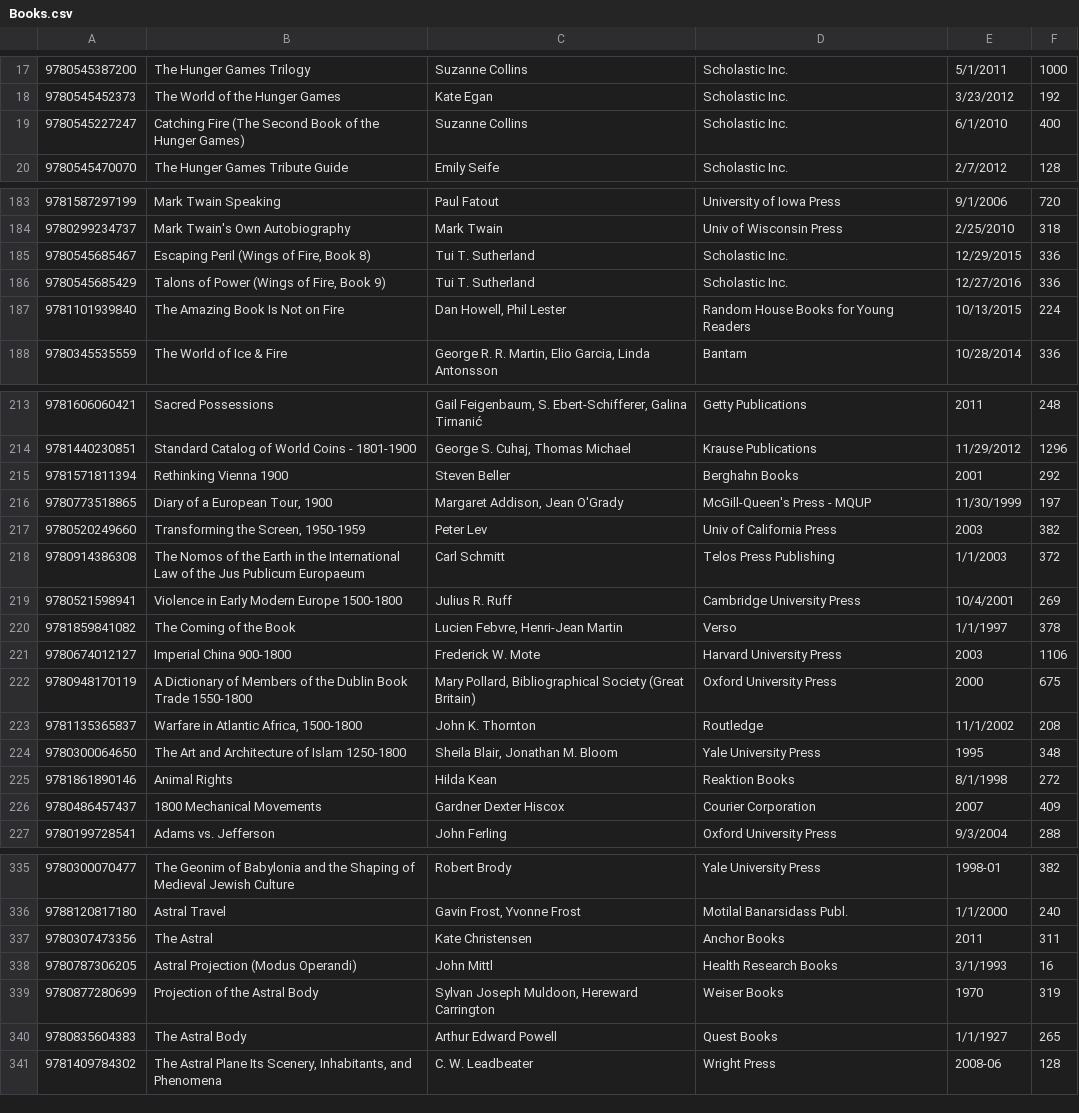
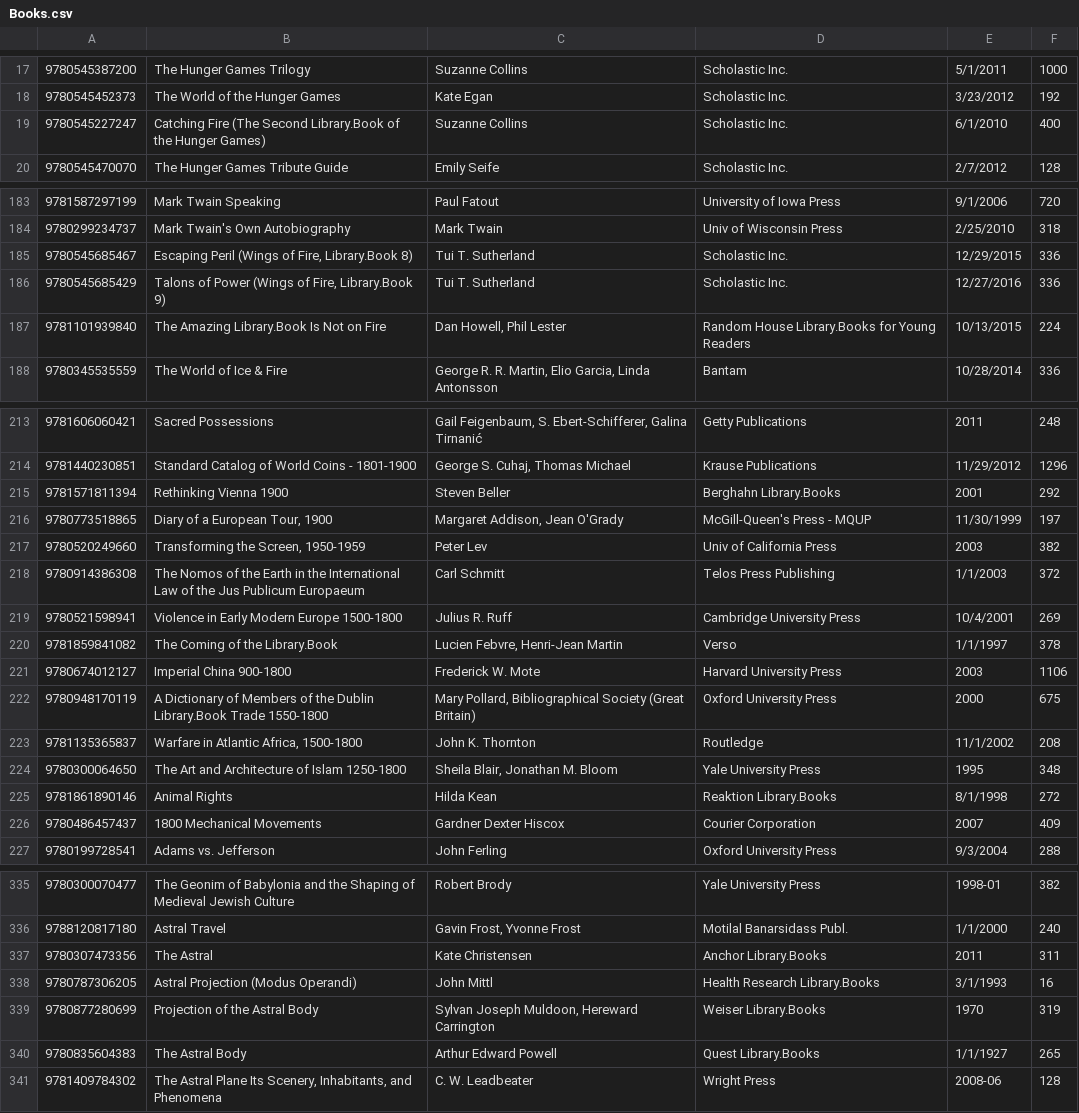
Before and after one commit to CalvinWu4/SWEN262-LBMS, a CSV file: Books.csv, drawn as a sheet; only a part is shown, gaps mark what is left out; the diff covers the shown part only.

```diff
--- a/Books.csv
+++ b/Books.csv
@@ -18,3 +18,3 @@
 9780545452373,The World of the Hunger Games,Kate Egan,Scholastic Inc.,3/23/2012,192
-9780545227247,Catching Fire (The Second Book of the Hunger Games),Suzanne Collins,Scholastic Inc.,6/1/2010,400
+9780545227247,Catching Fire (The Second Library.Book of the Hunger Games),Suzanne Collins,Scholastic Inc.,6/1/2010,400
 9780545470070,The Hunger Games Tribute Guide,Emily Seife,Scholastic Inc.,2/7/2012,128
@@ -184,5 +184,5 @@
 9780299234737,Mark Twain's Own Autobiography,Mark Twain,Univ of Wisconsin Press,2/25/2010,318
-9780545685467,"Escaping Peril (Wings of Fire, Book 8)",Tui T. Sutherland,Scholastic Inc.,12/29/2015,336
-9780545685429,"Talons of Power (Wings of Fire, Book 9)",Tui T. Sutherland,Scholastic Inc.,12/27/2016,336
-9781101939840,The Amazing Book Is Not on Fire,"Dan Howell, Phil Lester",Random House Books for Young Readers,10/13/2015,224
+9780545685467,"Escaping Peril (Wings of Fire, Library.Book 8)",Tui T. Sutherland,Scholastic Inc.,12/29/2015,336
+9780545685429,"Talons of Power (Wings of Fire, Library.Book 9)",Tui T. Sutherland,Scholastic Inc.,12/27/2016,336
+9781101939840,The Amazing Library.Book Is Not on Fire,"Dan Howell, Phil Lester",Random House Library.Books for Young Readers,10/13/2015,224
 9780345535559,The World of Ice & Fire,"George R. R. Martin, Elio Garcia, Linda Antonsson",Bantam,10/28/2014,336
@@ -214,3 +214,3 @@
 9781440230851,Standard Catalog of World Coins - 1801-1900,"George S. Cuhaj, Thomas Michael",Krause Publications,11/29/2012,1296
-9781571811394,Rethinking Vienna 1900,Steven Beller,Berghahn Books,2001,292
+9781571811394,Rethinking Vienna 1900,Steven Beller,Berghahn Library.Books,2001,292
 9780773518865,"Diary of a European Tour, 1900","Margaret Addison, Jean O'Grady",McGill-Queen's Press - MQUP,11/30/1999,197
@@ -219,8 +219,8 @@
 9780521598941,Violence in Early Modern Europe 1500-1800,Julius R. Ruff,Cambridge University Press,10/4/2001,269
-9781859841082,The Coming of the Book,"Lucien Febvre, Henri-Jean Martin",Verso,1/1/1997,378
+9781859841082,The Coming of the Library.Book,"Lucien Febvre, Henri-Jean Martin",Verso,1/1/1997,378
 9780674012127,Imperial China 900-1800,Frederick W. Mote,Harvard University Press,2003,1106
-9780948170119,A Dictionary of Members of the Dublin Book Trade 1550-1800,"Mary Pollard, Bibliographical Society (Great Britain)",Oxford University Press,2000,675
+9780948170119,A Dictionary of Members of the Dublin Library.Book Trade 1550-1800,"Mary Pollard, Bibliographical Society (Great Britain)",Oxford University Press,2000,675
 9781135365837,"Warfare in Atlantic Africa, 1500-1800",John K. Thornton,Routledge,11/1/2002,208
 9780300064650,The Art and Architecture of Islam 1250-1800,"Sheila Blair, Jonathan M. Bloom",Yale University Press,1995,348
-9781861890146,Animal Rights,Hilda Kean,Reaktion Books,8/1/1998,272
+9781861890146,Animal Rights,Hilda Kean,Reaktion Library.Books,8/1/1998,272
 9780486457437,1800 Mechanical Movements,Gardner Dexter Hiscox,Courier Corporation,2007,409
@@ -336,6 +336,6 @@
 9788120817180,Astral Travel,"Gavin Frost, Yvonne Frost",Motilal Banarsidass Publ.,1/1/2000,240
-9780307473356,The Astral,Kate Christensen,Anchor Books,2011,311
-9780787306205,Astral Projection (Modus Operandi),John Mittl,Health Research Books,3/1/1993,16
-9780877280699,Projection of the Astral Body,"Sylvan Joseph Muldoon, Hereward Carrington",Weiser Books,1970,319
-9780835604383,The Astral Body,Arthur Edward Powell,Quest Books,1/1/1927,265
+9780307473356,The Astral,Kate Christensen,Anchor Library.Books,2011,311
+9780787306205,Astral Projection (Modus Operandi),John Mittl,Health Research Library.Books,3/1/1993,16
+9780877280699,Projection of the Astral Body,"Sylvan Joseph Muldoon, Hereward Carrington",Weiser Library.Books,1970,319
+9780835604383,The Astral Body,Arthur Edward Powell,Quest Library.Books,1/1/1927,265
 9781409784302,"The Astral Plane Its Scenery, Inhabitants, and Phenomena",C. W. Leadbeater,Wright Press,2008-06,128
```
Also changed, not shown: 65 edited cells elsewhere in this file, 3 other files.
